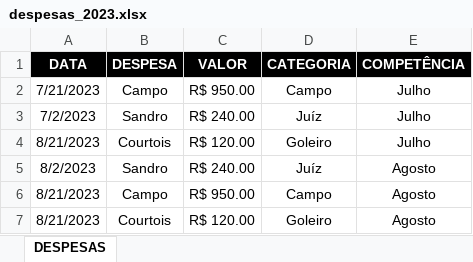
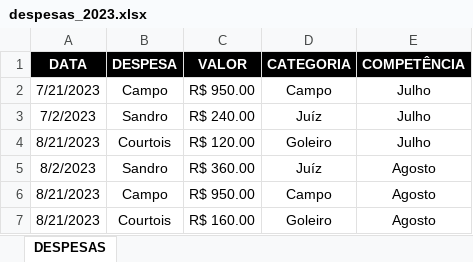
Before and after one commit to talesaraujoc/mrleague_dashboard_controle_financeiro, an Excel workbook: data/despesas_2023.xlsx, sheet DESPESAS, drawn as a sheet; values as stored, in another font and other column widths than the file's, no borders; the diff names each change by its address in the sheet, - before the commit and + after, or states it on an @@ line.

Commit message:
Update despesas_2023.xlsx

```diff
--- a/data/despesas_2023.xlsx (sheet DESPESAS)
+++ b/data/despesas_2023.xlsx (sheet DESPESAS)
-C5 (VALOR): R$ 240.00
+C5 (VALOR): R$ 360.00
-C7 (VALOR): R$ 120.00
+C7 (VALOR): R$ 160.00
```
